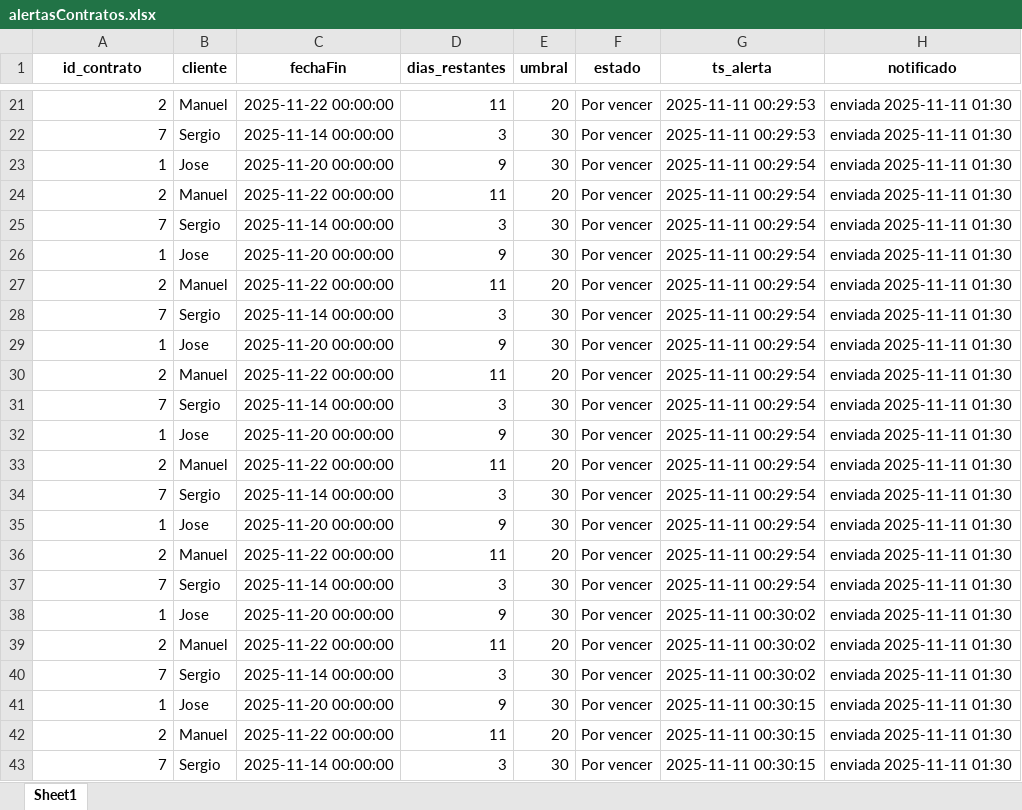
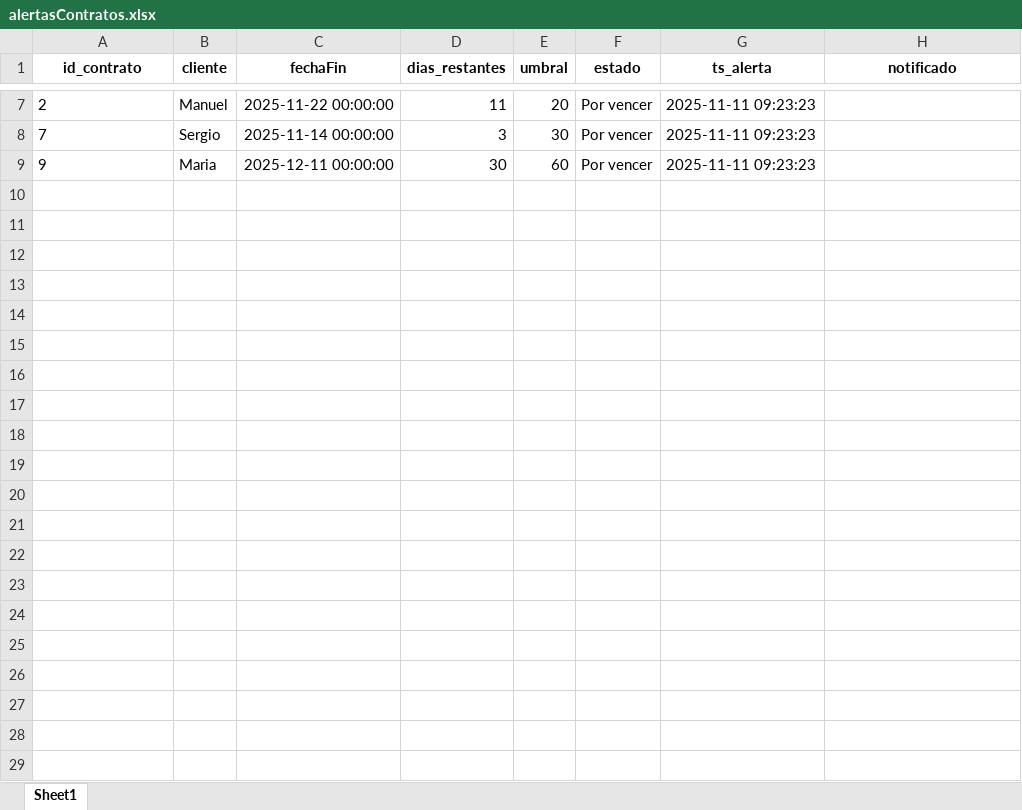
Before and after one commit to joseulloa10272/ProyectoQA, an Excel workbook: data/alertasContratos.xlsx, sheet Sheet1, drawn as a sheet; only a part is shown, gaps mark what is left out; values as stored, in another font and other column widths than the file's, no borders; removed rows and columns are numbered as before the commit, all else as after; the diff covers the shown part only; the diff names each change by its address in the sheet, - before the commit and + after, or states it on an @@ line.

```diff
--- a/data/alertasContratos.xlsx (sheet Sheet1)
+++ b/data/alertasContratos.xlsx (sheet Sheet1)
-A7:A8 alignment: right
+A7:A8 alignment: left
-G7:G8 (ts_alerta): 2025-11-11 00:29:53
+G7:G8 (ts_alerta): 2025-11-11 09:23:23
-H7:H8 (notificado): enviada 2025-11-11 01:30
+H7:H8 (notificado): (empty)
-row 23: 1 | Jose | 2025-11-20 00:00:00 | 9 | 30 | Por vencer | 2025-11-11 00:29:54 | enviada 2025-11-11 01:30
-row 24: 2 | Manuel | 2025-11-22 00:00:00 | 11 | 20 | Por vencer | 2025-11-11 00:29:54 | enviada 2025-11-11 01:30
-row 25: 7 | Sergio | 2025-11-14 00:00:00 | 3 | 30 | Por vencer | 2025-11-11 00:29:54 | enviada 2025-11-11 01:30
-row 26: 1 | Jose | 2025-11-20 00:00:00 | 9 | 30 | Por vencer | 2025-11-11 00:29:54 | enviada 2025-11-11 01:30
-row 27: 2 | Manuel | 2025-11-22 00:00:00 | 11 | 20 | Por vencer | 2025-11-11 00:29:54 | enviada 2025-11-11 01:30
-row 28: 7 | Sergio | 2025-11-14 00:00:00 | 3 | 30 | Por vencer | 2025-11-11 00:29:54 | enviada 2025-11-11 01:30
-row 29: 1 | Jose | 2025-11-20 00:00:00 | 9 | 30 | Por vencer | 2025-11-11 00:29:54 | enviada 2025-11-11 01:30
-row 30: 2 | Manuel | 2025-11-22 00:00:00 | 11 | 20 | Por vencer | 2025-11-11 00:29:54 | enviada 2025-11-11 01:30
-row 31: 7 | Sergio | 2025-11-14 00:00:00 | 3 | 30 | Por vencer | 2025-11-11 00:29:54 | enviada 2025-11-11 01:30
-row 32: 1 | Jose | 2025-11-20 00:00:00 | 9 | 30 | Por vencer | 2025-11-11 00:29:54 | enviada 2025-11-11 01:30
-row 33: 2 | Manuel | 2025-11-22 00:00:00 | 11 | 20 | Por vencer | 2025-11-11 00:29:54 | enviada 2025-11-11 01:30
-row 34: 7 | Sergio | 2025-11-14 00:00:00 | 3 | 30 | Por vencer | 2025-11-11 00:29:54 | enviada 2025-11-11 01:30
-row 35: 1 | Jose | 2025-11-20 00:00:00 | 9 | 30 | Por vencer | 2025-11-11 00:29:54 | enviada 2025-11-11 01:30
-row 36: 2 | Manuel | 2025-11-22 00:00:00 | 11 | 20 | Por vencer | 2025-11-11 00:29:54 | enviada 2025-11-11 01:30
-row 37: 7 | Sergio | 2025-11-14 00:00:00 | 3 | 30 | Por vencer | 2025-11-11 00:29:54 | enviada 2025-11-11 01:30
-row 38: 1 | Jose | 2025-11-20 00:00:00 | 9 | 30 | Por vencer | 2025-11-11 00:30:02 | enviada 2025-11-11 01:30
-row 39: 2 | Manuel | 2025-11-22 00:00:00 | 11 | 20 | Por vencer | 2025-11-11 00:30:02 | enviada 2025-11-11 01:30
-row 40: 7 | Sergio | 2025-11-14 00:00:00 | 3 | 30 | Por vencer | 2025-11-11 00:30:02 | enviada 2025-11-11 01:30
-row 41: 1 | Jose | 2025-11-20 00:00:00 | 9 | 30 | Por vencer | 2025-11-11 00:30:15 | enviada 2025-11-11 01:30
-row 42: 2 | Manuel | 2025-11-22 00:00:00 | 11 | 20 | Por vencer | 2025-11-11 00:30:15 | enviada 2025-11-11 01:30
-row 43: 7 | Sergio | 2025-11-14 00:00:00 | 3 | 30 | Por vencer | 2025-11-11 00:30:15 | enviada 2025-11-11 01:30
+row 9: 9 | Maria | 2025-12-11 00:00:00 | 30 | 60 | Por vencer | 2025-11-11 09:23:23
```
Also changed, not shown: 4 added rows, 18 removed rows, 2 edited cells and cell formats elsewhere in this sheet, data/actas.xlsx, data/contratos.xlsx, 12 other files.
